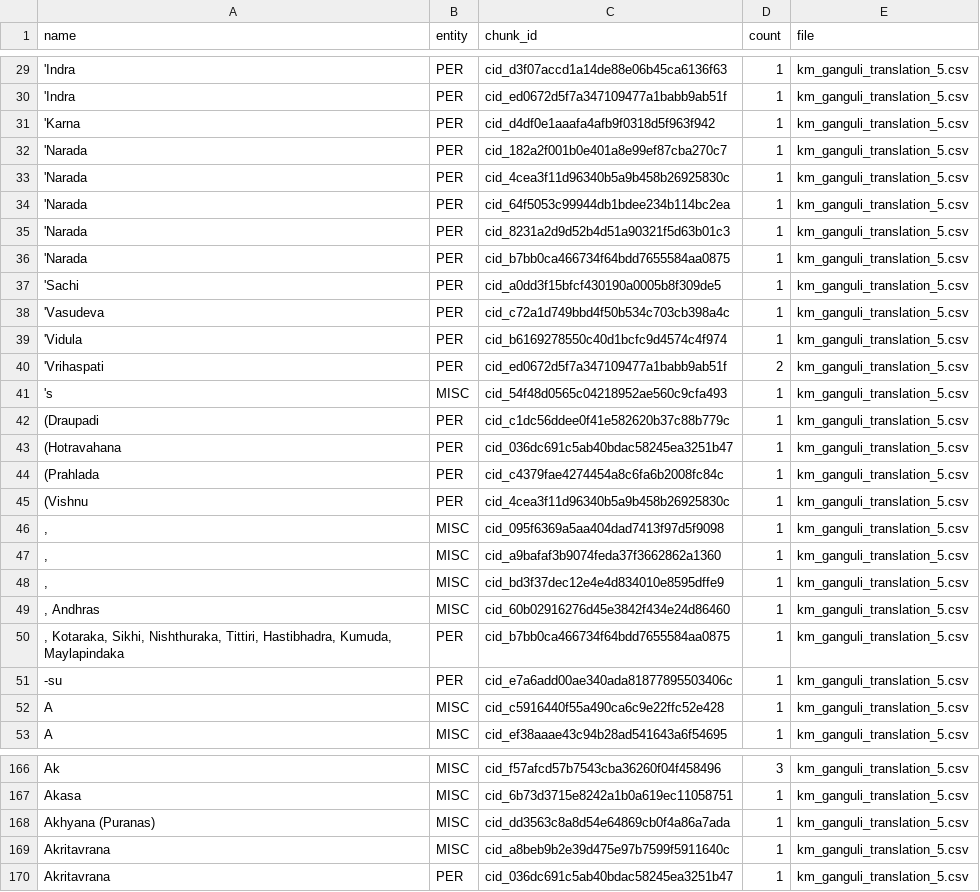
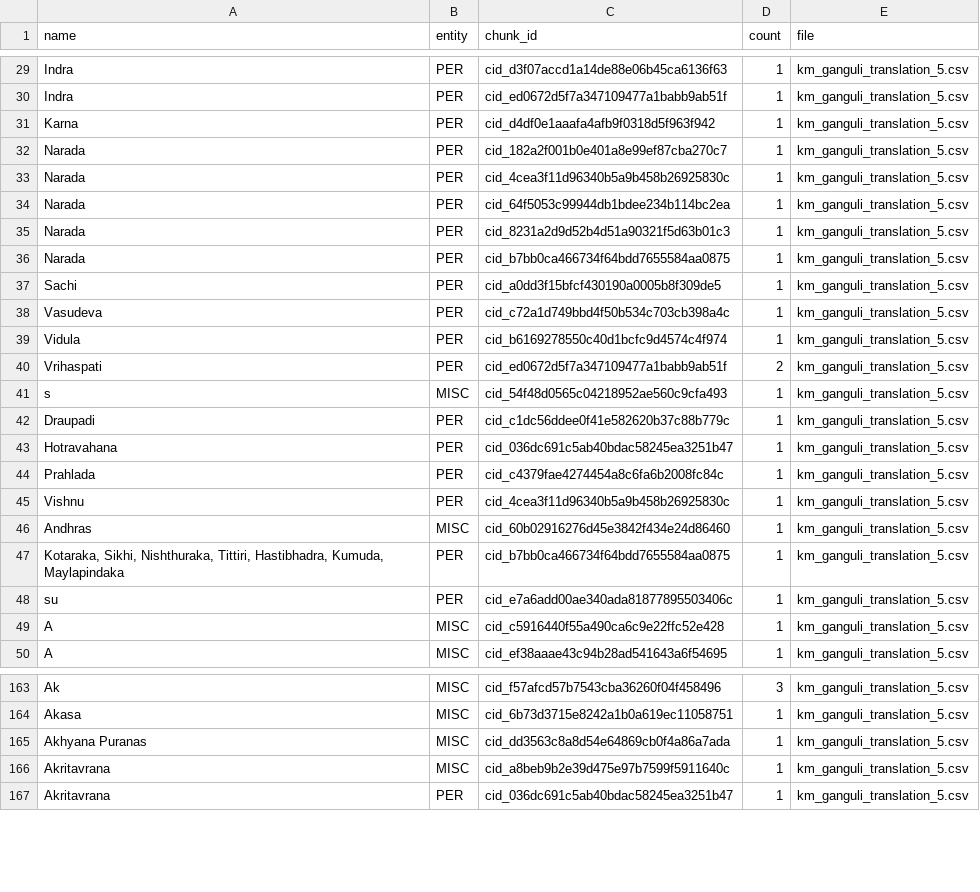
Before and after one commit to rahulnyk/mahabharata, a CSV file: data/named_entities/km_ganguli_translation_5_named_entities.csv, drawn as a sheet; only a part is shown, gaps mark what is left out; the diff covers the shown part only.

```diff
--- a/data/named_entities/km_ganguli_translation_5_named_entities.csv
+++ b/data/named_entities/km_ganguli_translation_5_named_entities.csv
@@ -29,24 +29,21 @@ name|entity|chunk_id|count|file
-'Indra|PER|cid_d3f07accd1a14de88e06b45ca6136f63|1|km_ganguli_translation_5.csv
-'Indra|PER|cid_ed0672d5f7a347109477a1babb9ab51f|1|km_ganguli_translation_5.csv
-'Karna|PER|cid_d4df0e1aaafa4afb9f0318d5f963f942|1|km_ganguli_translation_5.csv
-'Narada|PER|cid_182a2f001b0e401a8e99ef87cba270c7|1|km_ganguli_translation_5.csv
-'Narada|PER|cid_4cea3f11d96340b5a9b458b26925830c|1|km_ganguli_translation_5.csv
-'Narada|PER|cid_64f5053c99944db1bdee234b114bc2ea|1|km_ganguli_translation_5.csv
-'Narada|PER|cid_8231a2d9d52b4d51a90321f5d63b01c3|1|km_ganguli_translation_5.csv
-'Narada|PER|cid_b7bb0ca466734f64bdd7655584aa0875|1|km_ganguli_translation_5.csv
-'Sachi|PER|cid_a0dd3f15bfcf430190a0005b8f309de5|1|km_ganguli_translation_5.csv
-'Vasudeva|PER|cid_c72a1d749bbd4f50b534c703cb398a4c|1|km_ganguli_translation_5.csv
-'Vidula|PER|cid_b6169278550c40d1bcfc9d4574c4f974|1|km_ganguli_translation_5.csv
-'Vrihaspati|PER|cid_ed0672d5f7a347109477a1babb9ab51f|2|km_ganguli_translation_5.csv
-'s|MISC|cid_54f48d0565c04218952ae560c9cfa493|1|km_ganguli_translation_5.csv
-(Draupadi|PER|cid_c1dc56ddee0f41e582620b37c88b779c|1|km_ganguli_translation_5.csv
-(Hotravahana|PER|cid_036dc691c5ab40bdac58245ea3251b47|1|km_ganguli_translation_5.csv
-(Prahlada|PER|cid_c4379fae4274454a8c6fa6b2008fc84c|1|km_ganguli_translation_5.csv
-(Vishnu|PER|cid_4cea3f11d96340b5a9b458b26925830c|1|km_ganguli_translation_5.csv
-,|MISC|cid_095f6369a5aa404dad7413f97d5f9098|1|km_ganguli_translation_5.csv
-,|MISC|cid_a9bafaf3b9074feda37f3662862a1360|1|km_ganguli_translation_5.csv
-,|MISC|cid_bd3f37dec12e4e4d834010e8595dffe9|1|km_ganguli_translation_5.csv
-, Andhras|MISC|cid_60b02916276d45e3842f434e24d86460|1|km_ganguli_translation_5.csv
-, Kotaraka, Sikhi, Nishthuraka, Tittiri, Hastibhadra, Kumuda, Maylapindaka|PER|cid_b7bb0ca466734f64bdd7655584aa0875|1|km_ganguli_translation_5.csv
--su|PER|cid_e7a6add00ae340ada81877895503406c|1|km_ganguli_translation_5.csv
+Indra|PER|cid_d3f07accd1a14de88e06b45ca6136f63|1|km_ganguli_translation_5.csv
+Indra|PER|cid_ed0672d5f7a347109477a1babb9ab51f|1|km_ganguli_translation_5.csv
+Karna|PER|cid_d4df0e1aaafa4afb9f0318d5f963f942|1|km_ganguli_translation_5.csv
+Narada|PER|cid_182a2f001b0e401a8e99ef87cba270c7|1|km_ganguli_translation_5.csv
+Narada|PER|cid_4cea3f11d96340b5a9b458b26925830c|1|km_ganguli_translation_5.csv
+Narada|PER|cid_64f5053c99944db1bdee234b114bc2ea|1|km_ganguli_translation_5.csv
+Narada|PER|cid_8231a2d9d52b4d51a90321f5d63b01c3|1|km_ganguli_translation_5.csv
+Narada|PER|cid_b7bb0ca466734f64bdd7655584aa0875|1|km_ganguli_translation_5.csv
+Sachi|PER|cid_a0dd3f15bfcf430190a0005b8f309de5|1|km_ganguli_translation_5.csv
+Vasudeva|PER|cid_c72a1d749bbd4f50b534c703cb398a4c|1|km_ganguli_translation_5.csv
+Vidula|PER|cid_b6169278550c40d1bcfc9d4574c4f974|1|km_ganguli_translation_5.csv
+Vrihaspati|PER|cid_ed0672d5f7a347109477a1babb9ab51f|2|km_ganguli_translation_5.csv
+s|MISC|cid_54f48d0565c04218952ae560c9cfa493|1|km_ganguli_translation_5.csv
+Draupadi|PER|cid_c1dc56ddee0f41e582620b37c88b779c|1|km_ganguli_translation_5.csv
+Hotravahana|PER|cid_036dc691c5ab40bdac58245ea3251b47|1|km_ganguli_translation_5.csv
+Prahlada|PER|cid_c4379fae4274454a8c6fa6b2008fc84c|1|km_ganguli_translation_5.csv
+Vishnu|PER|cid_4cea3f11d96340b5a9b458b26925830c|1|km_ganguli_translation_5.csv
+ Andhras|MISC|cid_60b02916276d45e3842f434e24d86460|1|km_ganguli_translation_5.csv
+ Kotaraka, Sikhi, Nishthuraka, Tittiri, Hastibhadra, Kumuda, Maylapindaka|PER|cid_b7bb0ca466734f64bdd7655584aa0875|1|km_ganguli_translation_5.csv
+su|PER|cid_e7a6add00ae340ada81877895503406c|1|km_ganguli_translation_5.csv
 A|MISC|cid_c5916440f55a490ca6c9e22ffc52e428|1|km_ganguli_translation_5.csv
@@ -167,3 +164,3 @@ Ak|MISC|cid_f57afcd57b7543cba36260f04f458496|3|km_ganguli_translation_5.csv
 Akasa|MISC|cid_6b73d3715e8242a1b0a619ec11058751|1|km_ganguli_translation_5.csv
-Akhyana (Puranas)|MISC|cid_dd3563c8a8d54e64869cb0f4a86a7ada|1|km_ganguli_translation_5.csv
+Akhyana Puranas|MISC|cid_dd3563c8a8d54e64869cb0f4a86a7ada|1|km_ganguli_translation_5.csv
 Akritavrana|MISC|cid_a8beb9b2e39d475e97b7599f5911640c|1|km_ganguli_translation_5.csv
```
Also changed, not shown: 77 edited cells elsewhere in this file, data/named_entities/km_ganguli_translation_13_named_entities.csv, data/named_entities/km_ganguli_translation_1_named_entities.csv, 20 other files.
